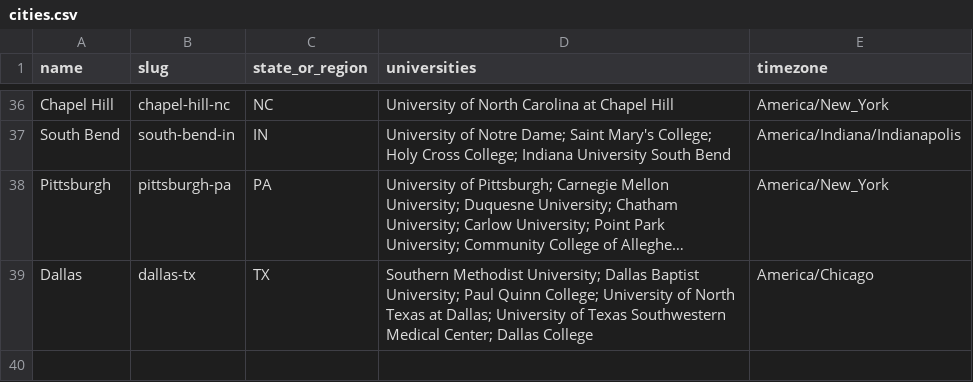
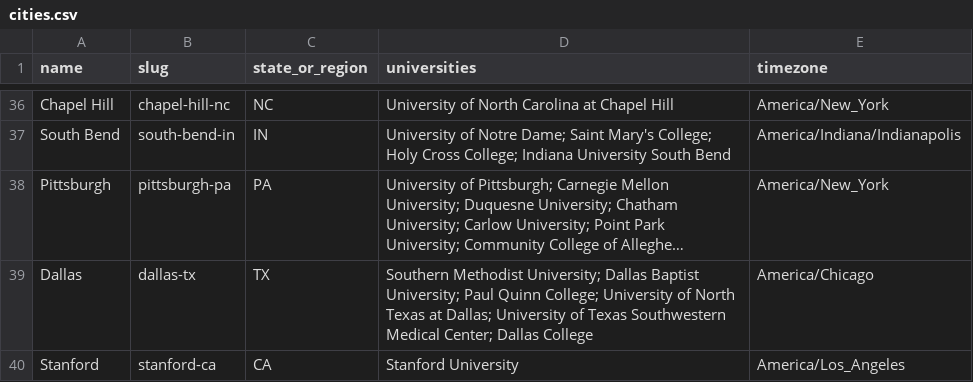
Before and after one commit to reeahna/web_scraping_event_application, a CSV file: backend/data/college_towns/cities.csv, drawn as a sheet; only a part is shown, gaps mark what is left out; long unchanged cells end in …; the diff names each change by its address in the sheet, - before the commit and + after, or states it on an @@ line.

```diff
--- a/backend/data/college_towns/cities.csv
+++ b/backend/data/college_towns/cities.csv
+row 40: Stanford | stanford-ca | CA | Stanford University | America/Los_Angeles
```
Also changed, not shown: 1 other file.
